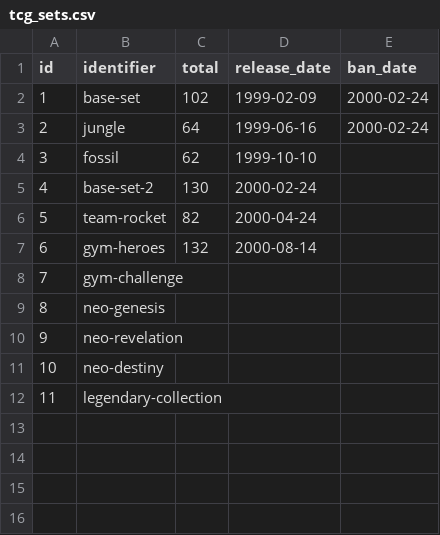
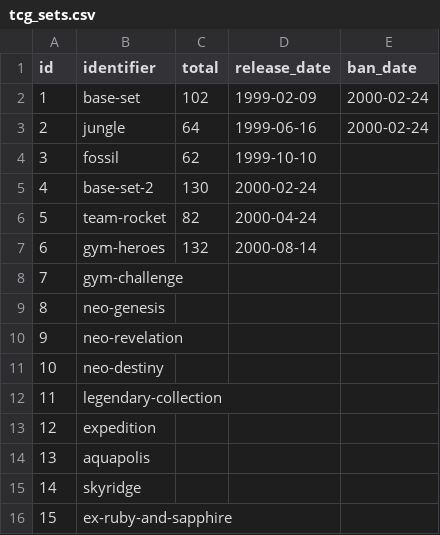
Before and after one commit to encukou/ptcgdex, a CSV file: ptcgdex/data/csv/tcg_sets.csv, drawn as a sheet; the diff names each change by its address in the sheet, - before the commit and + after, or states it on an @@ line.

Commit message:
Load Expedition, Aquapolis, Skyridge, Ex Ruby & Sapphire

```diff
--- a/ptcgdex/data/csv/tcg_sets.csv
+++ b/ptcgdex/data/csv/tcg_sets.csv
+row 13: 12 | expedition
+row 14: 13 | aquapolis
+row 15: 14 | skyridge
+row 16: 15 | ex-ruby-and-sapphire
```
Also changed, not shown: ptcgdex/data/csv/tcg_set_names.csv, 5 other files.
